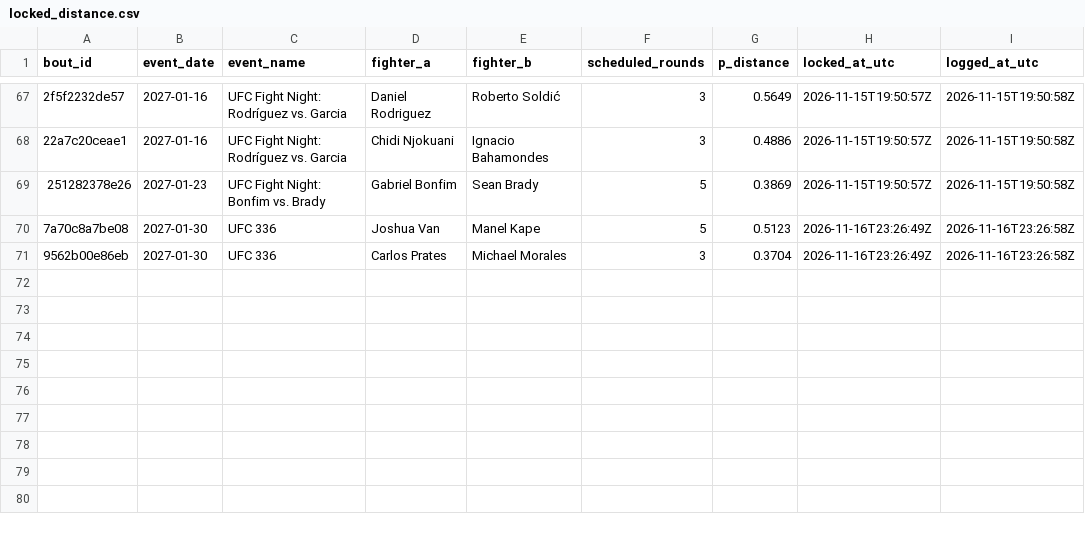
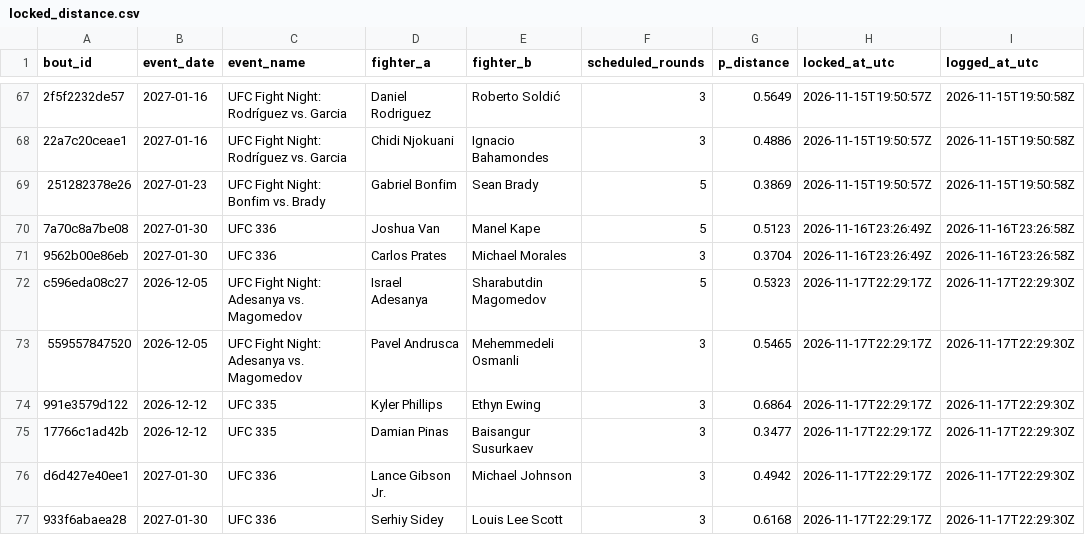
Before and after one commit to slixz7/ufc-project, a CSV file: picks_log/locked_distance.csv, drawn as a sheet; only a part is shown, gaps mark what is left out; the diff names each change by its address in the sheet, - before the commit and + after, or states it on an @@ line.

```diff
--- a/picks_log/locked_distance.csv
+++ b/picks_log/locked_distance.csv
+row 72: c596eda08c27 | 2026-12-05 | UFC Fight Night: Adesanya vs. Magomedov | Israel Adesanya | Sharabutdin Magomedov | 5 | 0.5323 | 2026-11-17T22:29:17Z | 2026-11-17T22:29:30Z
+row 73: 559557847520 | 2026-12-05 | UFC Fight Night: Adesanya vs. Magomedov | Pavel Andrusca | Mehemmedeli Osmanli | 3 | 0.5465 | 2026-11-17T22:29:17Z | 2026-11-17T22:29:30Z
+row 74: 991e3579d122 | 2026-12-12 | UFC 335 | Kyler Phillips | Ethyn Ewing | 3 | 0.6864 | 2026-11-17T22:29:17Z | 2026-11-17T22:29:30Z
+row 75: 17766c1ad42b | 2026-12-12 | UFC 335 | Damian Pinas | Baisangur Susurkaev | 3 | 0.3477 | 2026-11-17T22:29:17Z | 2026-11-17T22:29:30Z
+row 76: d6d427e40ee1 | 2027-01-30 | UFC 336 | Lance Gibson Jr. | Michael Johnson | 3 | 0.4942 | 2026-11-17T22:29:17Z | 2026-11-17T22:29:30Z
+row 77: 933f6abaea28 | 2027-01-30 | UFC 336 | Serhiy Sidey | Louis Lee Scott | 3 | 0.6168 | 2026-11-17T22:29:17Z | 2026-11-17T22:29:30Z
```
Also changed, not shown: picks_log/locked_picks.csv.
